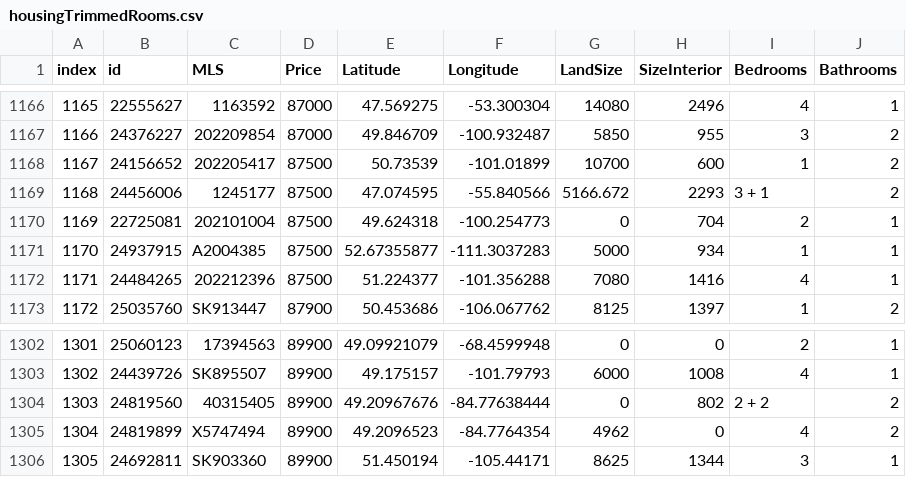
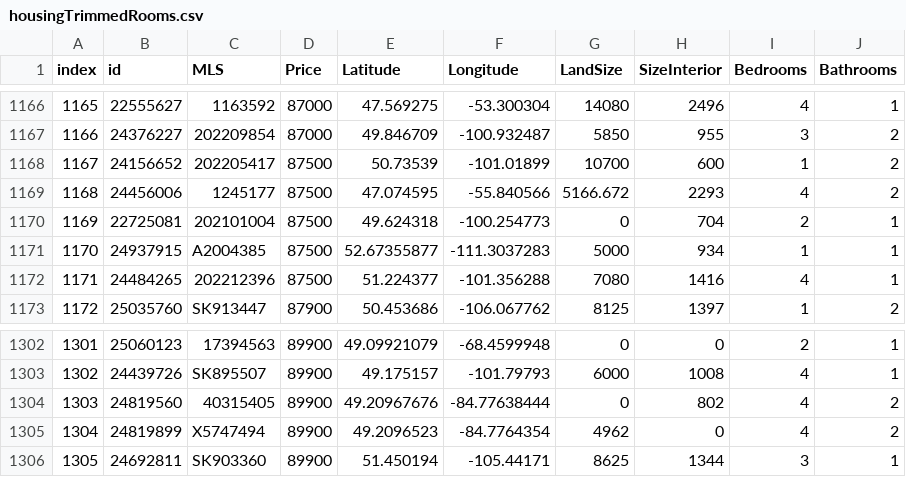
Before and after one commit to weibinw219/DataSets, a CSV file: HousingData/housingTrimmedRooms.csv, drawn as a sheet; only a part is shown, gaps mark what is left out.

Commit message:
Fix column values

```diff
--- a/HousingData/housingTrimmedRooms.csv
+++ b/HousingData/housingTrimmedRooms.csv
@@ -1168,3 +1168,3 @@ index,id,MLS,Price,Latitude,Longitude,LandSize,SizeInterior,Bedrooms,Bathrooms
 1167,24156652,202205417,87500,50.73539,-101.01899,10700,600,1,2
-1168,24456006,1245177,87500,47.074595,-55.840566,5166.672,2293, 3 + 1,2
+1168,24456006,1245177,87500,47.074595,-55.840566,5166.672,2293,4,2
 1169,22725081,202101004,87500,49.624318,-100.254773,0,704,2,1
@@ -1303,3 +1303,3 @@ index,id,MLS,Price,Latitude,Longitude,LandSize,SizeInterior,Bedrooms,Bathrooms
 1302,24439726, SK895507,89900,49.175157,-101.79793,6000,1008,4,1
-1303,24819560,40315405,89900,49.20967676,-84.77638444,0,802, 2 + 2,2
+1303,24819560,40315405,89900,49.20967676,-84.77638444,0,802,4,2
 1304,24819899, X5747494,89900,49.2096523,-84.7764354,4962,0,4,2
```
